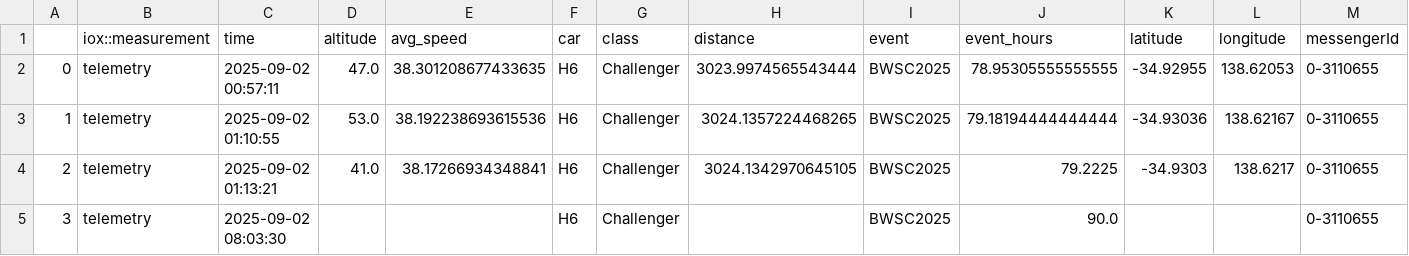
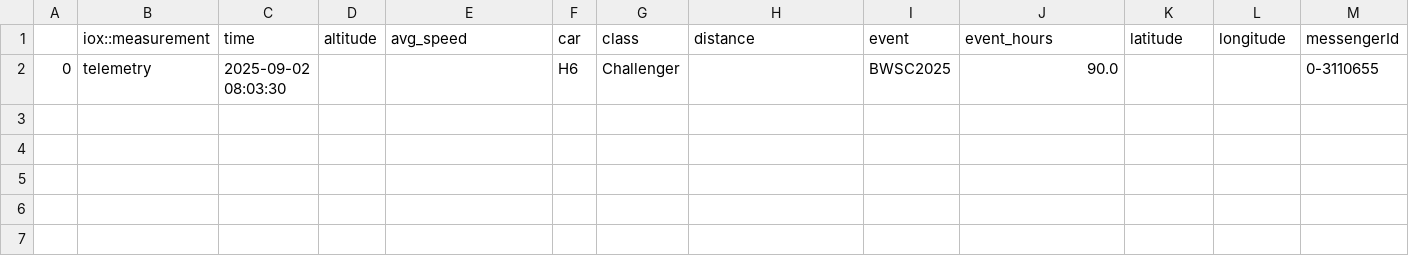
Before and after one commit to Rad0n1/WorldSolarChallengeTracker, a CSV file: telemetry/alldata-latest.csv, drawn as a sheet; only a part is shown; removed rows and columns are numbered as before the commit, all else as after; rows hold the shown columns only; the diff names each change by its address in the sheet, - before the commit and + after, or states it on an @@ line.

```diff
--- a/telemetry/alldata-latest.csv
+++ b/telemetry/alldata-latest.csv
-row 2: 0 | telemetry | 2025-09-02 00:57:11 | 47.0 | 38.301208677433635 | H6 | Challenger | 3023.9974565543444 | BWSC2025 | 78.95305555555555 | -34.92955 | 138.62053 | 0-3110655
-row 3: 1 | telemetry | 2025-09-02 01:10:55 | 53.0 | 38.192238693615536 | H6 | Challenger | 3024.1357224468265 | BWSC2025 | 79.18194444444444 | -34.93036 | 138.62167 | 0-3110655
-row 4: 2 | telemetry | 2025-09-02 01:13:21 | 41.0 | 38.17266934348841 | H6 | Challenger | 3024.1342970645105 | BWSC2025 | 79.2225 | -34.9303 | 138.6217 | 0-3110655
-A2: 3
+A2: 0
```
